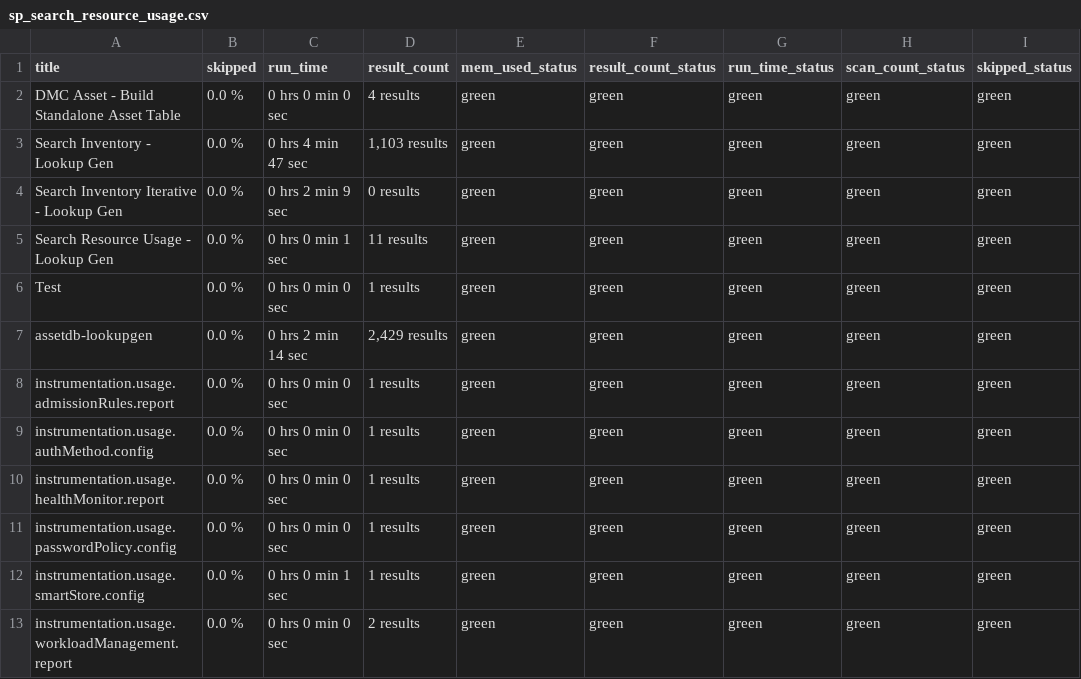
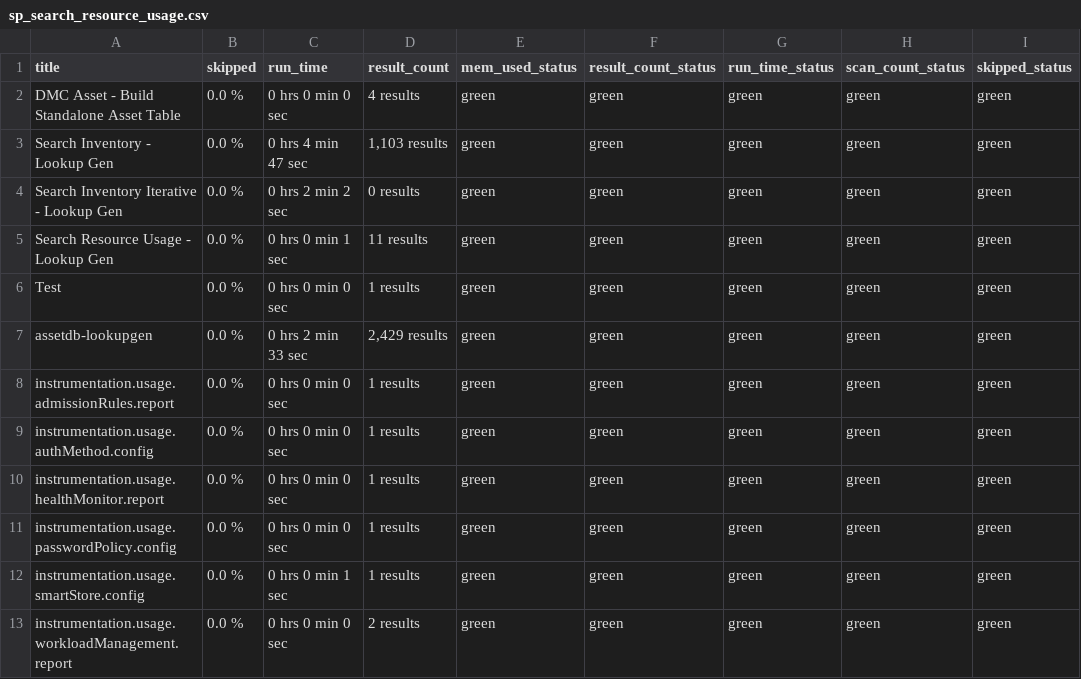
Before and after one commit to alatif113/searchplus, a CSV file: lookups/sp_search_resource_usage.csv, drawn as a sheet.

```diff
--- a/lookups/sp_search_resource_usage.csv
+++ b/lookups/sp_search_resource_usage.csv
@@ -3,6 +3,6 @@ title,skipped,"run_time","result_count","mem_used_status","result_count_status",
 "Search Inventory - Lookup Gen","0.0 %","0 hrs 4 min 47 sec","1,103 results",green,green,green,green,green
-"Search Inventory Iterative - Lookup Gen","0.0 %","0 hrs 2 min 9 sec","0 results",green,green,green,green,green
+"Search Inventory Iterative - Lookup Gen","0.0 %","0 hrs 2 min 2 sec","0 results",green,green,green,green,green
 "Search Resource Usage - Lookup Gen","0.0 %","0 hrs 0 min 1 sec","11 results",green,green,green,green,green
 Test,"0.0 %","0 hrs 0 min 0 sec","1 results",green,green,green,green,green
-"assetdb-lookupgen","0.0 %","0 hrs 2 min 14 sec","2,429 results",green,green,green,green,green
+"assetdb-lookupgen","0.0 %","0 hrs 2 min 33 sec","2,429 results",green,green,green,green,green
 "instrumentation.usage.admissionRules.report","0.0 %","0 hrs 0 min 0 sec","1 results",green,green,green,green,green
```
Also changed, not shown: 11 other files.
